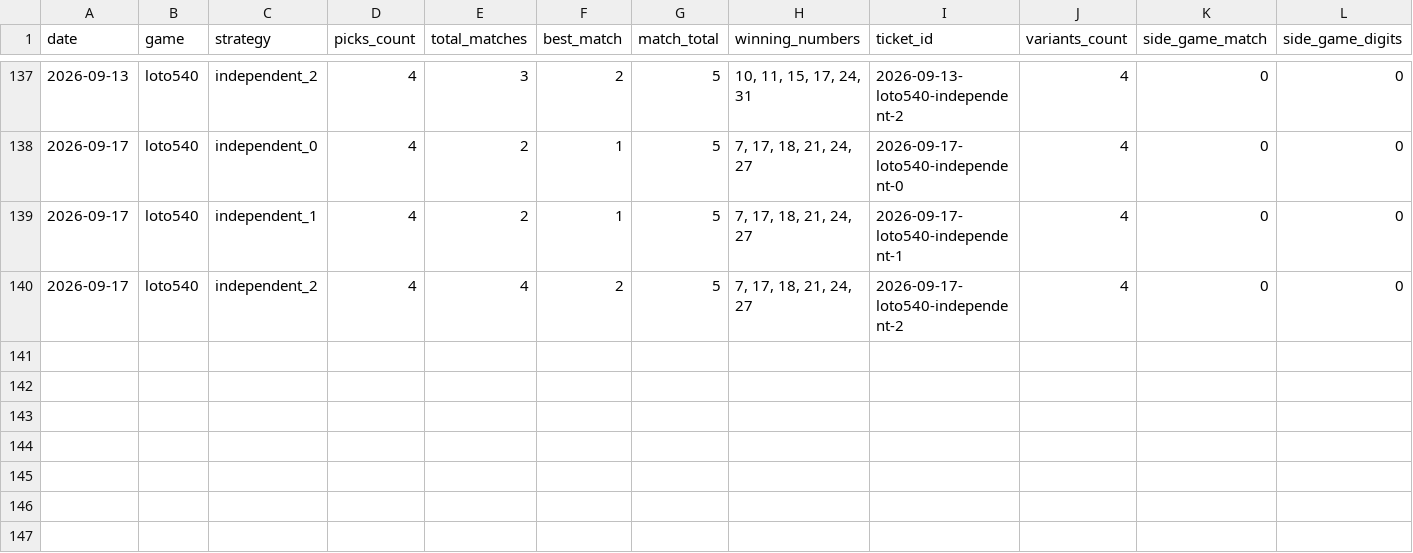
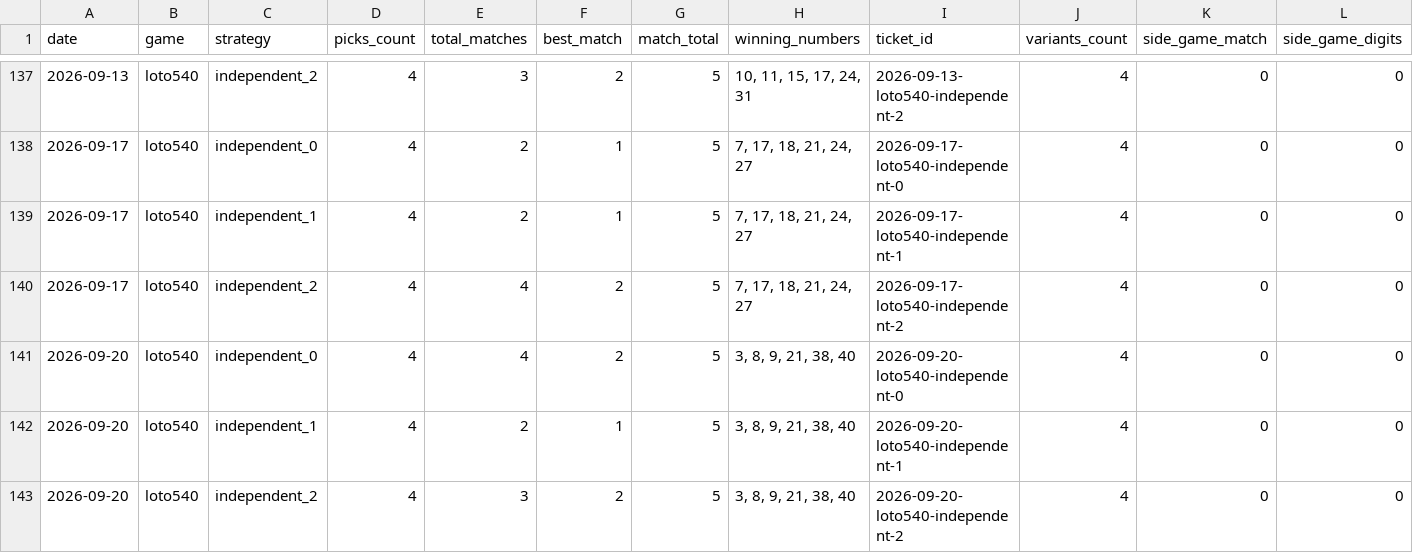
Before and after one commit to alexneamtu/loteria-romana, a CSV file: data/results/history.csv, drawn as a sheet; only a part is shown, gaps mark what is left out; rows hold the shown columns only; the diff names each change by its address in the sheet, - before the commit and + after, or states it on an @@ line.

```diff
--- a/data/results/history.csv
+++ b/data/results/history.csv
+row 141: 2026-09-20 | loto540 | independent_0 | 4 | 4 | 2 | 5 | 3, 8, 9, 21, 38, 40 | 2026-09-20-loto540-independent-0 | 4 | 0 | 0
+row 142: 2026-09-20 | loto540 | independent_1 | 4 | 2 | 1 | 5 | 3, 8, 9, 21, 38, 40 | 2026-09-20-loto540-independent-1 | 4 | 0 | 0
+row 143: 2026-09-20 | loto540 | independent_2 | 4 | 3 | 2 | 5 | 3, 8, 9, 21, 38, 40 | 2026-09-20-loto540-independent-2 | 4 | 0 | 0
```
Also changed, not shown: 1 other file.
